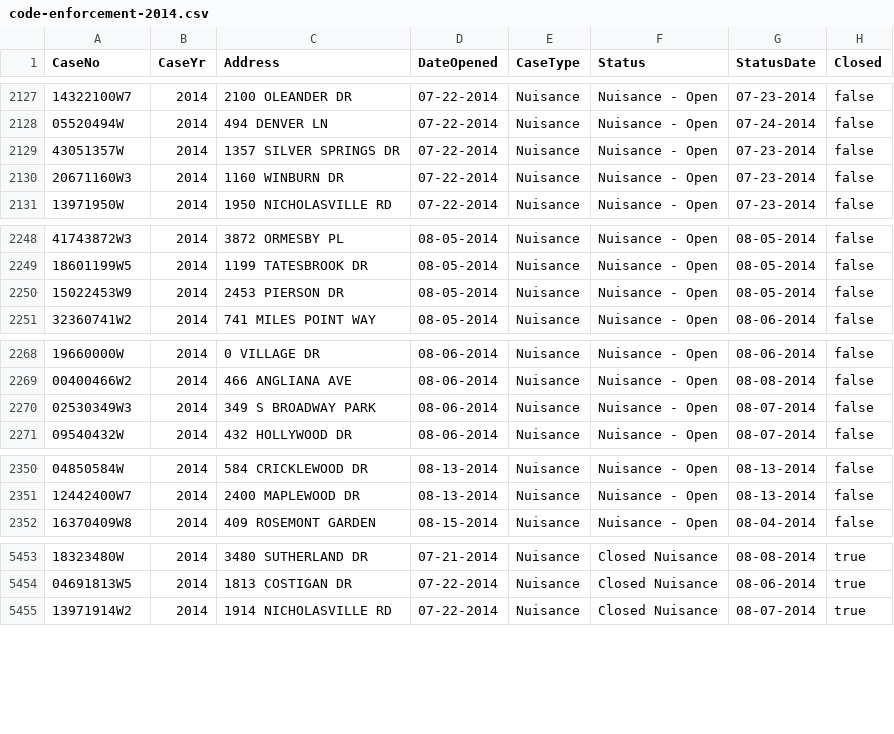
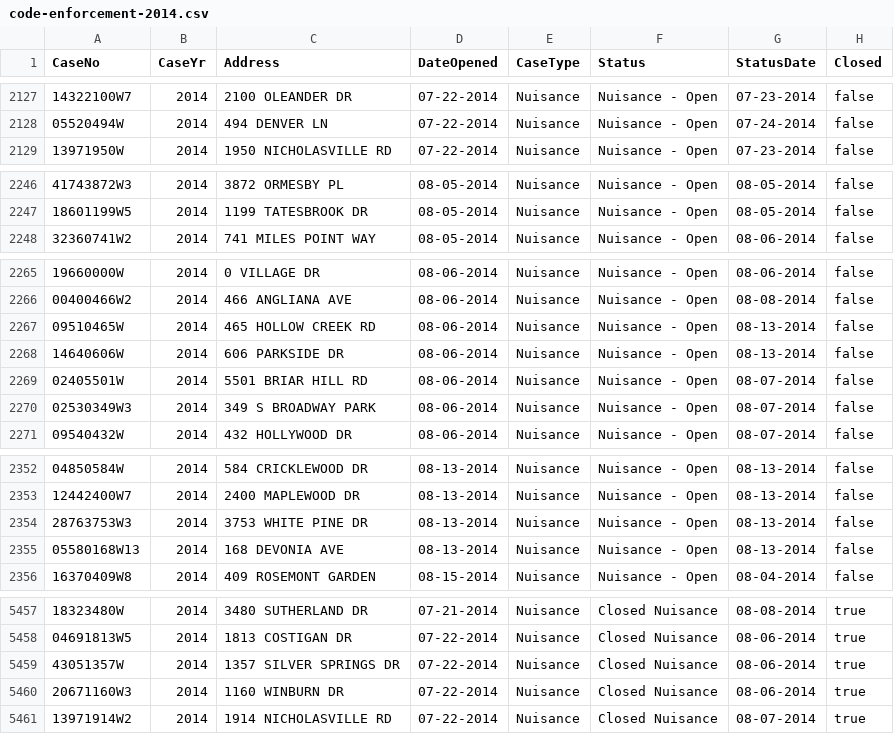
Before and after one commit to codeforamerica/lexington-citygram-etl, a CSV file: code-enforcement-2014.csv, drawn as a sheet; only a part is shown, gaps mark what is left out; removed rows and columns are numbered as before the commit, all else as after; the diff covers the shown part only; the diff names each change by its address in the sheet, - before the commit and + after, or states it on an @@ line.

```diff
--- a/code-enforcement-2014.csv
+++ b/code-enforcement-2014.csv
-row 2129: 43051357W | 2014 | 1357 SILVER SPRINGS DR | 07-22-2014 | Nuisance | Nuisance - Open | 07-23-2014 | false
-row 2130: 20671160W3 | 2014 | 1160 WINBURN DR | 07-22-2014 | Nuisance | Nuisance - Open | 07-23-2014 | false
-row 2250: 15022453W9 | 2014 | 2453 PIERSON DR | 08-05-2014 | Nuisance | Nuisance - Open | 08-05-2014 | false
+row 2267: 09510465W | 2014 | 465 HOLLOW CREEK RD | 08-06-2014 | Nuisance | Nuisance - Open | 08-13-2014 | false
+row 2268: 14640606W | 2014 | 606 PARKSIDE DR | 08-06-2014 | Nuisance | Nuisance - Open | 08-13-2014 | false
+row 2269: 02405501W | 2014 | 5501 BRIAR HILL RD | 08-06-2014 | Nuisance | Nuisance - Open | 08-07-2014 | false
+row 2354: 28763753W3 | 2014 | 3753 WHITE PINE DR | 08-13-2014 | Nuisance | Nuisance - Open | 08-13-2014 | false
+row 2355: 05580168W13 | 2014 | 168 DEVONIA AVE | 08-13-2014 | Nuisance | Nuisance - Open | 08-13-2014 | false
+row 5459: 43051357W | 2014 | 1357 SILVER SPRINGS DR | 07-22-2014 | Nuisance | Closed Nuisance | 08-06-2014 | true
+row 5460: 20671160W3 | 2014 | 1160 WINBURN DR | 07-22-2014 | Nuisance | Closed Nuisance | 08-06-2014 | true
```
Also changed, not shown: 4 added rows, 2 removed rows and 1 edited cell elsewhere in this file, building-permits-2014.csv, building-permits-geocoded-2014.csv, 4 other files.
